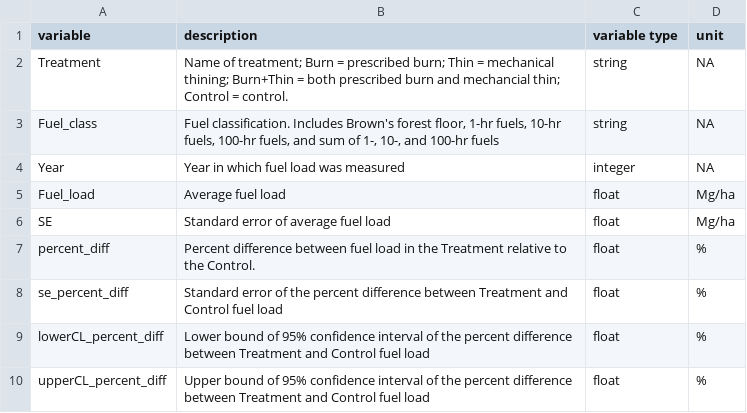
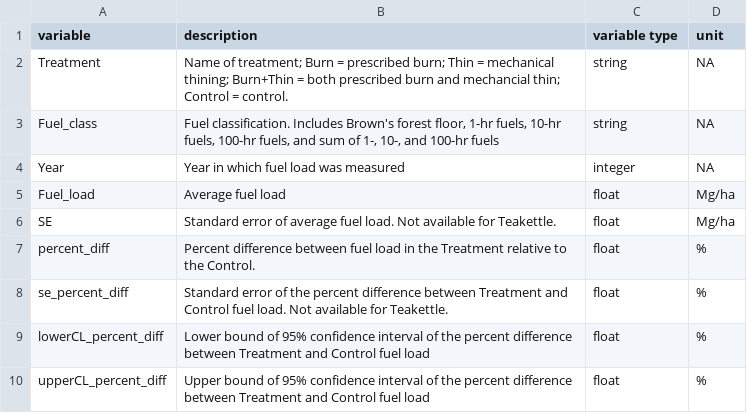
Before and after one commit to XiulinGao/Sierra-mixedConifer-project, a CSV file: data/Benchmarking_data/Benchmarks/fuels_metadata.csv, drawn as a sheet.

Commit message:
Clean up fuels benchmarks and add metadata

```diff
--- a/data/Benchmarking_data/Benchmarks/fuels_metadata.csv
+++ b/data/Benchmarking_data/Benchmarks/fuels_metadata.csv
@@ -5,5 +5,5 @@ Year,Year in which fuel load was measured,integer,NA
 Fuel_load,Average fuel load,float,Mg/ha
-SE,Standard error of average fuel load,float,Mg/ha
+SE,Standard error of average fuel load. Not available for Teakettle.,float,Mg/ha
 percent_diff,Percent difference between fuel load in the Treatment relative to the Control.,float,%
-se_percent_diff,Standard error of the percent difference between Treatment and Control fuel load,float,%
+se_percent_diff,Standard error of the percent difference between Treatment and Control fuel load. Not available for Teakettle.,float,%
 lowerCL_percent_diff,Lower bound of 95% confidence interval of the percent difference between Treatment and Control fuel load,float,%
```
Also changed, not shown: data/Benchmarking_data/Benchmarks/fuels_prePost_Teakettle.csv, 8 other files.
